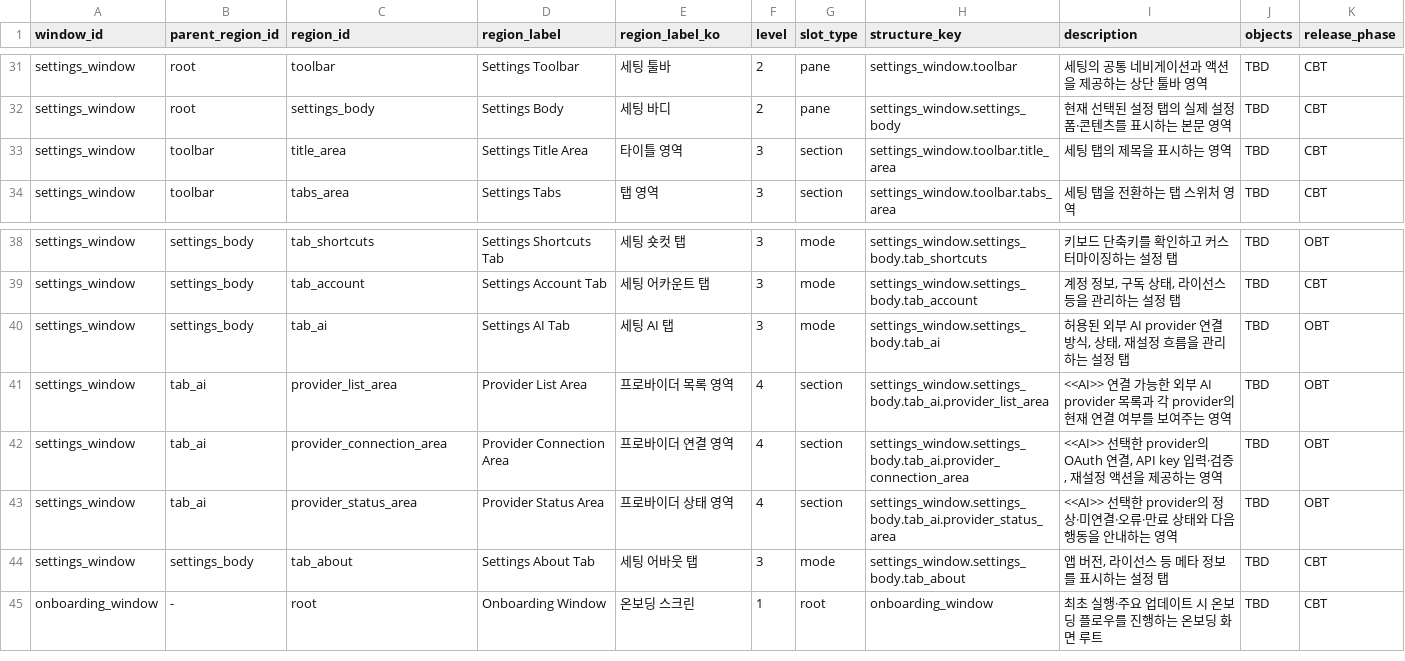
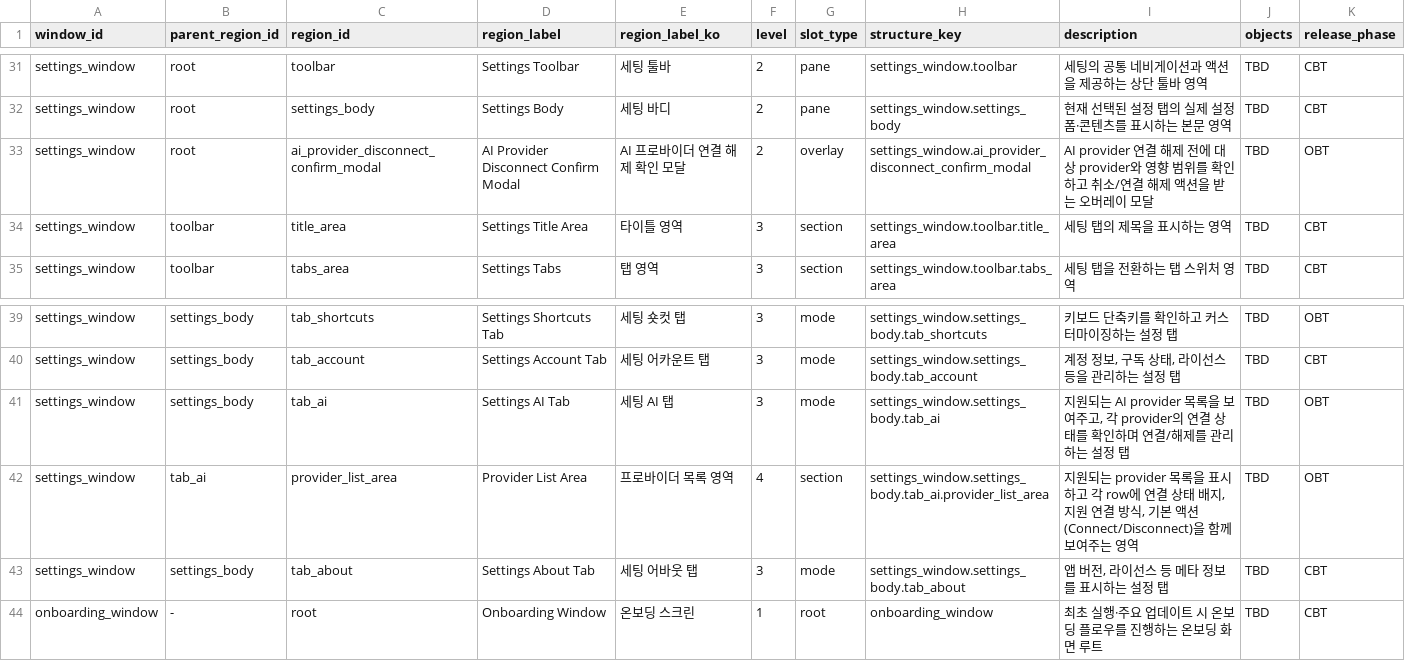
Before and after one commit to voyager-labs/VoyagerSwiftACP, a TSV file: PRODUCT/03_INFORMATION_ARCHITECTURE/WINDOW_STRUCTURE/data.tsv, drawn as a sheet; only a part is shown, gaps mark what is left out.

```diff
--- a/PRODUCT/03_INFORMATION_ARCHITECTURE/WINDOW_STRUCTURE/data.tsv
+++ b/PRODUCT/03_INFORMATION_ARCHITECTURE/WINDOW_STRUCTURE/data.tsv
@@ -32,2 +32,3 @@ settings_window	root	toolbar	Settings Toolbar	세팅 툴바	2	pane	settings_wind
 settings_window	root	settings_body	Settings Body	세팅 바디	2	pane	settings_window.settings_body	현재 선택된 설정 탭의 실제 설정 폼·콘텐츠를 표시하는 본문 영역	TBD	CBT
+settings_window	root	ai_provider_disconnect_confirm_modal	AI Provider Disconnect Confirm Modal	AI 프로바이더 연결 해제 확인 모달	2	overlay	settings_window.ai_provider_disconnect_confirm_modal	AI provider 연결 해제 전에 대상 provider와 영향 범위를 확인하고 취소/연결 해제 액션을 받는 오버레이 모달	TBD	OBT
 settings_window	toolbar	title_area	Settings Title Area	타이틀 영역	3	section	settings_window.toolbar.title_area	세팅 탭의 제목을 표시하는 영역	TBD	CBT
@@ -39,6 +40,4 @@ settings_window	settings_body	tab_shortcuts	Settings Shortcuts Tab	세팅 숏컷
 settings_window	settings_body	tab_account	Settings Account Tab	세팅 어카운트 탭	3	mode	settings_window.settings_body.tab_account	계정 정보, 구독 상태, 라이선스 등을 관리하는 설정 탭	TBD	CBT
-settings_window	settings_body	tab_ai	Settings AI Tab	세팅 AI 탭	3	mode	settings_window.settings_body.tab_ai	허용된 외부 AI provider 연결 방식, 상태, 재설정 흐름을 관리하는 설정 탭	TBD	OBT
-settings_window	tab_ai	provider_list_area	Provider List Area	프로바이더 목록 영역	4	section	settings_window.settings_body.tab_ai.provider_list_area	<<AI>> 연결 가능한 외부 AI provider 목록과 각 provider의 현재 연결 여부를 보여주는 영역	TBD	OBT
-settings_window	tab_ai	provider_connection_area	Provider Connection Area	프로바이더 연결 영역	4	section	settings_window.settings_body.tab_ai.provider_connection_area	<<AI>> 선택한 provider의 OAuth 연결, API key 입력·검증, 재설정 액션을 제공하는 영역	TBD	OBT
-settings_window	tab_ai	provider_status_area	Provider Status Area	프로바이더 상태 영역	4	section	settings_window.settings_body.tab_ai.provider_status_area	<<AI>> 선택한 provider의 정상·미연결·오류·만료 상태와 다음 행동을 안내하는 영역	TBD	OBT
+settings_window	settings_body	tab_ai	Settings AI Tab	세팅 AI 탭	3	mode	settings_window.settings_body.tab_ai	지원되는 AI provider 목록을 보여주고, 각 provider의 연결 상태를 확인하며 연결/해제를 관리하는 설정 탭	TBD	OBT
+settings_window	tab_ai	provider_list_area	Provider List Area	프로바이더 목록 영역	4	section	settings_window.settings_body.tab_ai.provider_list_area	지원되는 provider 목록을 표시하고 각 row에 연결 상태 배지, 지원 연결 방식, 기본 액션(Connect/Disconnect)을 함께 보여주는 영역	TBD	OBT
 settings_window	settings_body	tab_about	Settings About Tab	세팅 어바웃 탭	3	mode	settings_window.settings_body.tab_about	앱 버전, 라이선스 등 메타 정보를 표시하는 설정 탭	TBD	CBT
```
Also changed, not shown: PRODUCT/04_FEATURE_INVENTORY/FEATURES/data.tsv, PRODUCT/04_FEATURE_INVENTORY/INTERACTIONS/data.tsv, 38 other files.
